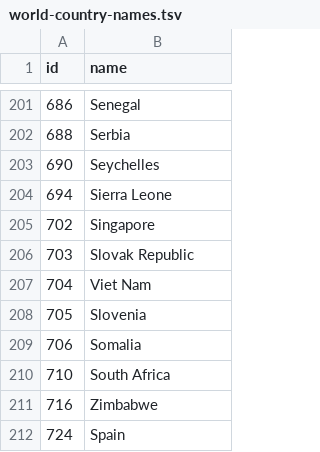
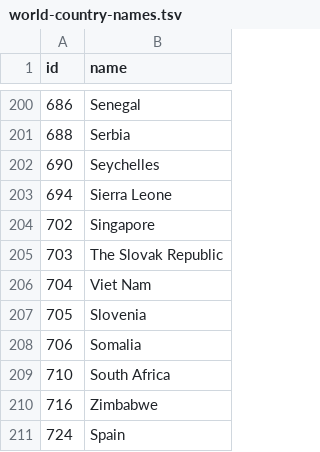
Before and after one commit to pascuaalvi/infoVis, a TSV file: public/world-country-names.tsv, drawn as a sheet; only a part is shown, gaps mark what is left out; the diff covers the shown part only.

```diff
--- a/public/world-country-names.tsv
+++ b/public/world-country-names.tsv
@@ -205,3 +204,3 @@ id	name
 702	Singapore
-703	Slovak Republic
+703	The Slovak Republic
 704	Viet Nam
```
Also changed, not shown: 1 removed row and 5 edited cells elsewhere in this file, 4 other files.
